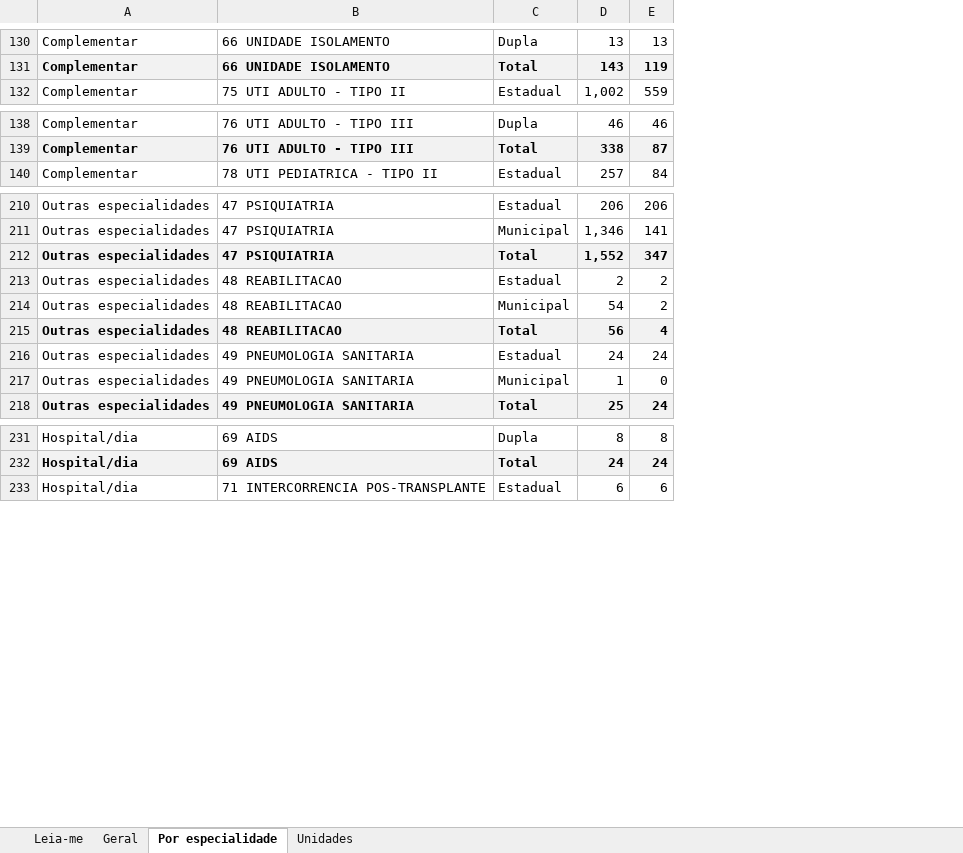
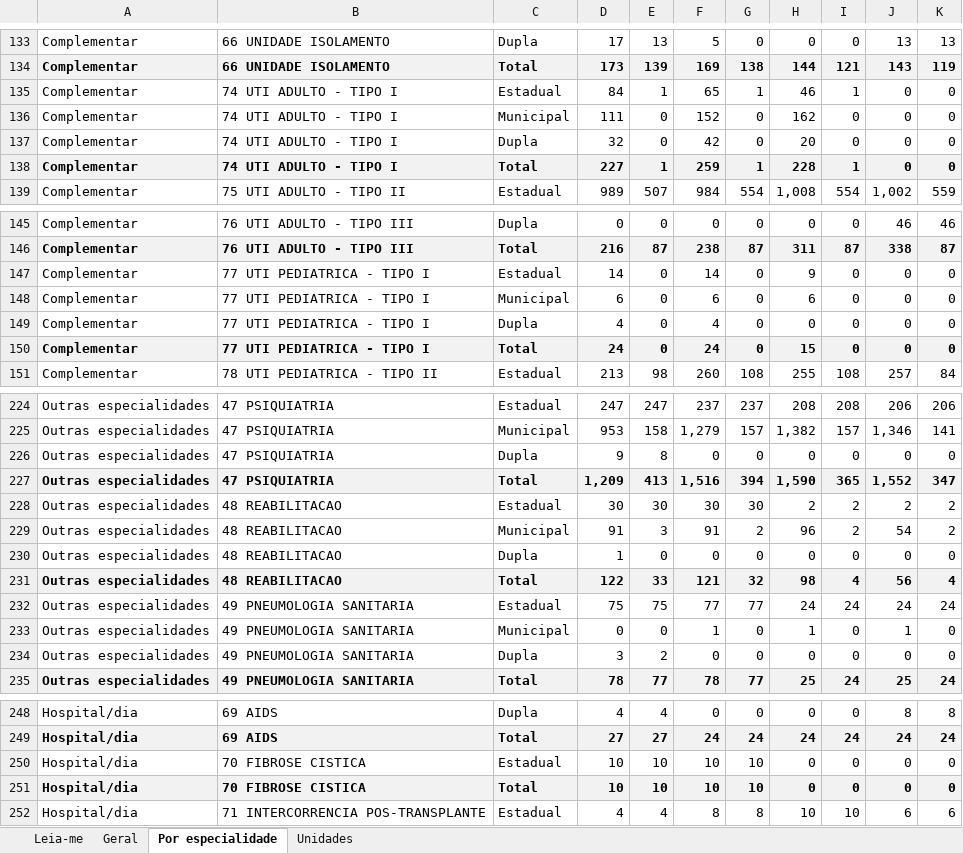
Before and after one commit to DGMOG-SES/producao-unidades-pe, an Excel workbook: planilhas/06_leitos.xlsx, sheet Por especialidade, drawn as a sheet; only a part is shown, gaps mark what is left out; values as stored, in another font and other column widths than the file's, no borders; the diff covers the shown part only; the diff names each change by its address in the sheet, - before the commit and + after, or states it on an @@ line.

```diff
--- a/planilhas/06_leitos.xlsx (sheet Por especialidade)
+++ b/planilhas/06_leitos.xlsx (sheet Por especialidade)
+column D, rows 133-134: 17 | 173; row 139: 989; rows 145-146: 0 | 216; row 151: 213; rows 224-225: 247 | 953; rows 227-229: 1,209 | 30 | 91; rows 231-233: 122 | 75 | 0; row 235: 78; rows 248-249: 4 | 27; row 252: 4
+column E, rows 133-134: 13 | 139; row 139: 507; rows 145-146: 0 | 87; row 151: 98; rows 224-225: 247 | 158; rows 227-229: 413 | 30 | 3; rows 231-233: 33 | 75 | 0; row 235: 77; rows 248-249: 4 | 27; row 252: 4
+column F, rows 133-134: 5 | 169; row 139: 984; rows 145-146: 0 | 238; row 151: 260; rows 224-225: 237 | 1,279; rows 227-229: 1,516 | 30 | 91; rows 231-233: 121 | 77 | 1; row 235: 78; rows 248-249: 0 | 24; row 252: 8
+column G, rows 133-134: 0 | 138; row 139: 554; rows 145-146: 0 | 87; row 151: 108; rows 224-225: 237 | 157; rows 227-229: 394 | 30 | 2; rows 231-233: 32 | 77 | 0; row 235: 77; rows 248-249: 0 | 24; row 252: 8
+column H, rows 133-134: 0 | 144; row 139: 1,008; rows 145-146: 0 | 311; row 151: 255; rows 224-225: 208 | 1,382; rows 227-229: 1,590 | 2 | 96; rows 231-233: 98 | 24 | 1; row 235: 25; rows 248-249: 0 | 24; row 252: 10
+column I, rows 133-134: 0 | 121; row 139: 554; rows 145-146: 0 | 87; row 151: 108; rows 224-225: 208 | 157; rows 227-229: 365 | 2 | 2; rows 231-233: 4 | 24 | 0; row 235: 24; rows 248-249: 0 | 24; row 252: 10
+row 135: Complementar | 74 UTI ADULTO - TIPO I | Estadual | 84 | 1 | 65 | 1 | 46 | 1 | 0 | 0
+row 136: Complementar | 74 UTI ADULTO - TIPO I | Municipal | 111 | 0 | 152 | 0 | 162 | 0 | 0 | 0
+row 137: Complementar | 74 UTI ADULTO - TIPO I | Dupla | 32 | 0 | 42 | 0 | 20 | 0 | 0 | 0
+row 138: Complementar | 74 UTI ADULTO - TIPO I | Total | 227 | 1 | 259 | 1 | 228 | 1 | 0 | 0
+row 147: Complementar | 77 UTI PEDIATRICA - TIPO I | Estadual | 14 | 0 | 14 | 0 | 9 | 0 | 0 | 0
+row 148: Complementar | 77 UTI PEDIATRICA - TIPO I | Municipal | 6 | 0 | 6 | 0 | 6 | 0 | 0 | 0
+row 149: Complementar | 77 UTI PEDIATRICA - TIPO I | Dupla | 4 | 0 | 4 | 0 | 0 | 0 | 0 | 0
+row 150: Complementar | 77 UTI PEDIATRICA - TIPO I | Total | 24 | 0 | 24 | 0 | 15 | 0 | 0 | 0
+row 226: Outras especialidades | 47 PSIQUIATRIA | Dupla | 9 | 8 | 0 | 0 | 0 | 0 | 0 | 0
+row 230: Outras especialidades | 48 REABILITACAO | Dupla | 1 | 0 | 0 | 0 | 0 | 0 | 0 | 0
+row 234: Outras especialidades | 49 PNEUMOLOGIA SANITARIA | Dupla | 3 | 2 | 0 | 0 | 0 | 0 | 0 | 0
+row 250: Hospital/dia | 70 FIBROSE CISTICA | Estadual | 10 | 10 | 10 | 10 | 0 | 0 | 0 | 0
+row 251: Hospital/dia | 70 FIBROSE CISTICA | Total | 10 | 10 | 10 | 10 | 0 | 0 | 0 | 0
```
Also changed, not shown: 6 added rows elsewhere in this sheet, sheet Unidades, sheet Geral, sheet Leia-me, planilhas/01_procedimentos_ambulatoriais.xlsx, planilhas/02_internamentos.xlsx, 14 other files.
